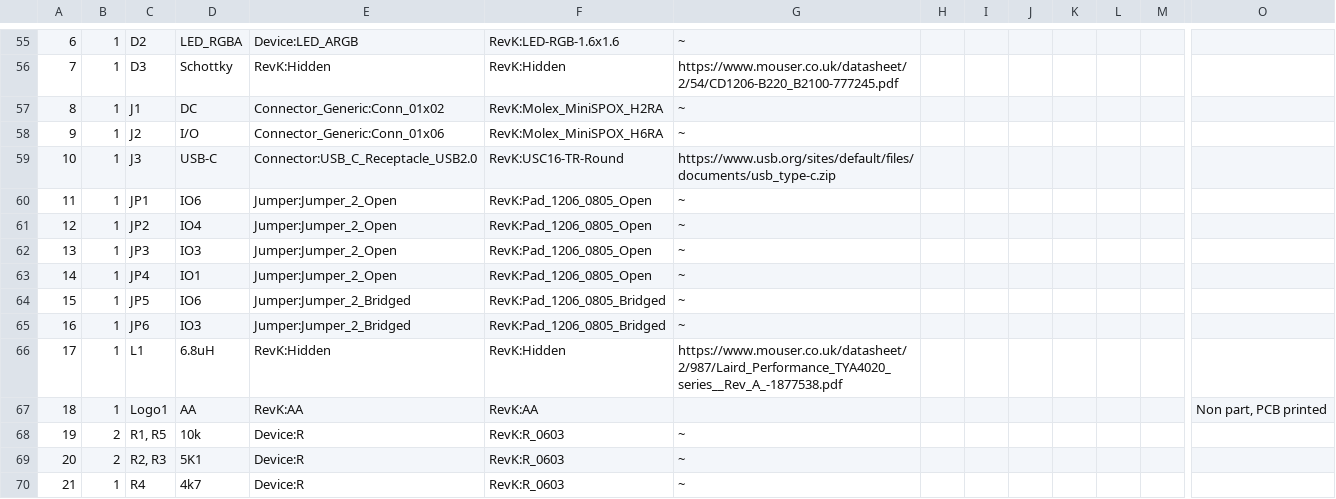
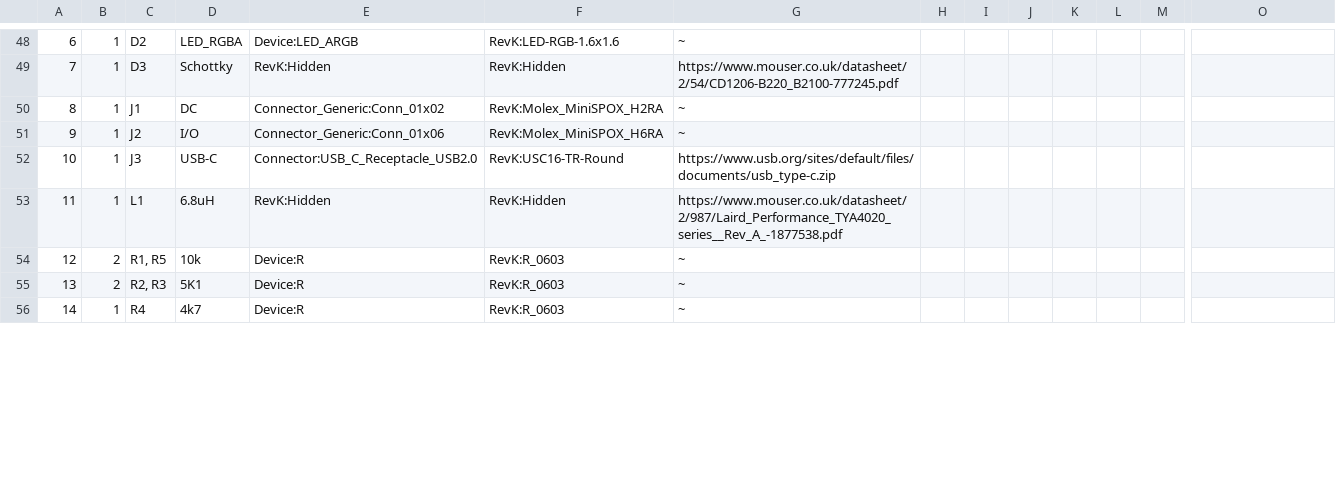
Before and after one commit to revk/SolarSystem, a CSV file: KiCad/GPS.csv, drawn as a sheet; only a part is shown, gaps mark what is left out; removed rows and columns are numbered as before the commit, all else as after; rows hold the shown columns only; the diff covers the shown part only; the diff names each change by its address in the sheet, - before the commit and + after, or states it on an @@ line.

```diff
--- a/KiCad/GPS.csv
+++ b/KiCad/GPS.csv
-row 60: 11 | 1 | JP1 | IO6 | Jumper:Jumper_2_Open | RevK:Pad_1206_0805_Open | ~
-row 61: 12 | 1 | JP2 | IO4 | Jumper:Jumper_2_Open | RevK:Pad_1206_0805_Open | ~
-row 62: 13 | 1 | JP3 | IO3 | Jumper:Jumper_2_Open | RevK:Pad_1206_0805_Open | ~
-row 63: 14 | 1 | JP4 | IO1 | Jumper:Jumper_2_Open | RevK:Pad_1206_0805_Open | ~
-row 64: 15 | 1 | JP5 | IO6 | Jumper:Jumper_2_Bridged | RevK:Pad_1206_0805_Bridged | ~
-row 65: 16 | 1 | JP6 | IO3 | Jumper:Jumper_2_Bridged | RevK:Pad_1206_0805_Bridged | ~
@@ column A renumbered from row 53 down @@
-row 67: 18 | 1 | Logo1 | AA | RevK:AA | RevK:AA |  |  |  |  |  |  |  | Non part, PCB printed
```
Also changed, not shown: 7 removed rows and 12 edited cells elsewhere in this file, 12 other files.
